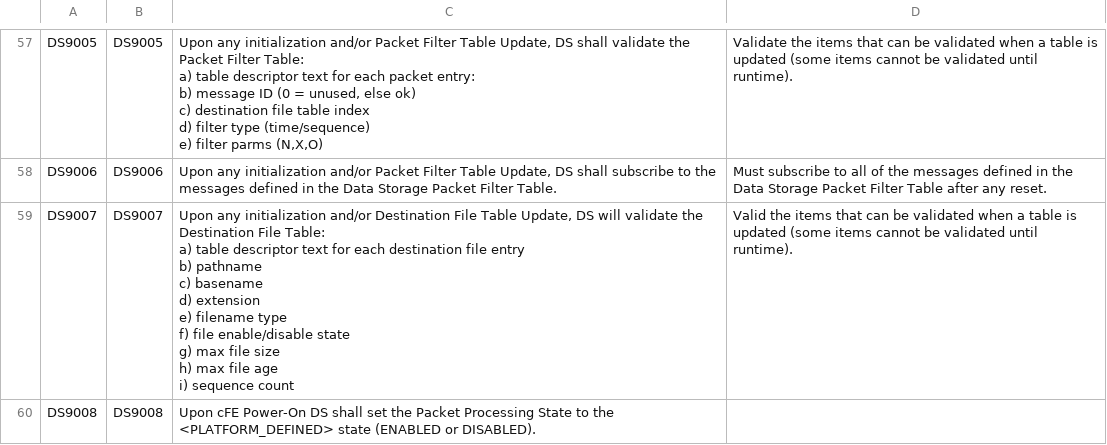
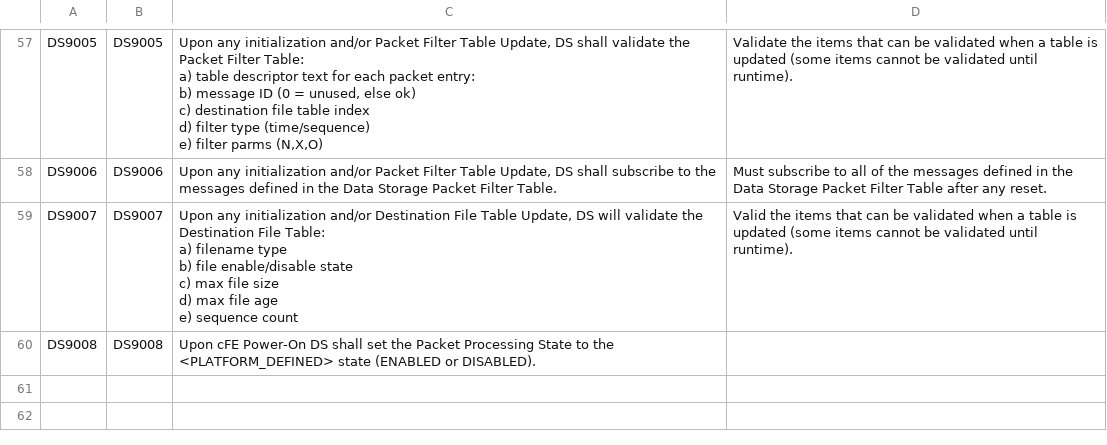
Before and after one commit to nasa/DS, a CSV file: docs/ds_FunctionalRequirements.csv, drawn as a sheet; only a part is shown, gaps mark what is left out.

Commit message:
Fix #18, Updated DS9007 to remove non-verified strings
DS no longer maintains unique verification logic for
pathname, basename, extension, or table descriptor
text during Destination File Table verification.
Filename verification is handled by the OS/OSAL.

```diff
--- a/docs/ds_FunctionalRequirements.csv
+++ b/docs/ds_FunctionalRequirements.csv
@@ -153,12 +153,8 @@ e) filter parms (N,X,O)",Validate the items that can be validated when a table i
 DS9006,DS9006,"Upon any initialization and/or Packet Filter Table Update, DS shall subscribe to the messages defined in the Data Storage Packet Filter Table.",Must subscribe to all of the messages defined in the Data Storage Packet Filter Table after any reset.
-DS9007,DS9007,"Upon any initialization and/or Destination File Table Update, DS will validate the Destination File Table:
-a) table descriptor text for each destination file entry
-b) pathname
-c) basename
-d) extension
-e) filename type
-f) file enable/disable state
-g) max file size
-h) max file age
-i) sequence count",Valid the items that can be validated when a table is updated (some items cannot be validated until runtime).
+DS9007,DS9007,"Upon any initialization and/or Destination File Table Update, DS will validate the Destination File Table:
+a) filename type
+b) file enable/disable state
+c) max file size
+d) max file age
+e) sequence count",Valid the items that can be validated when a table is updated (some items cannot be validated until runtime).
 DS9008,DS9008,Upon cFE Power-On DS shall set the Packet Processing State to the <PLATFORM_DEFINED> state (ENABLED or DISABLED).,
```
